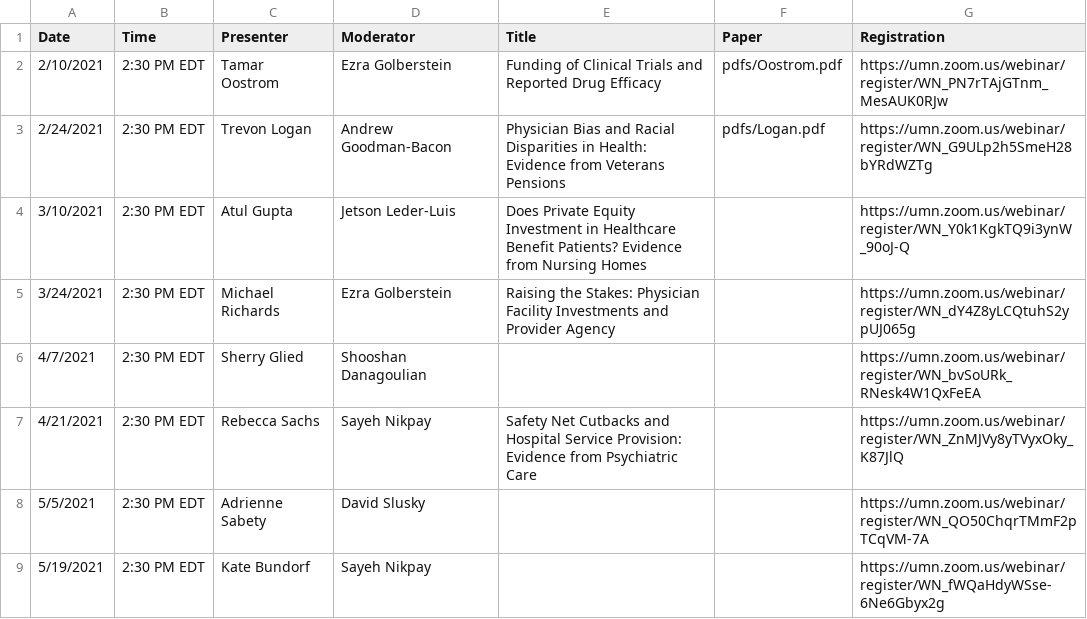
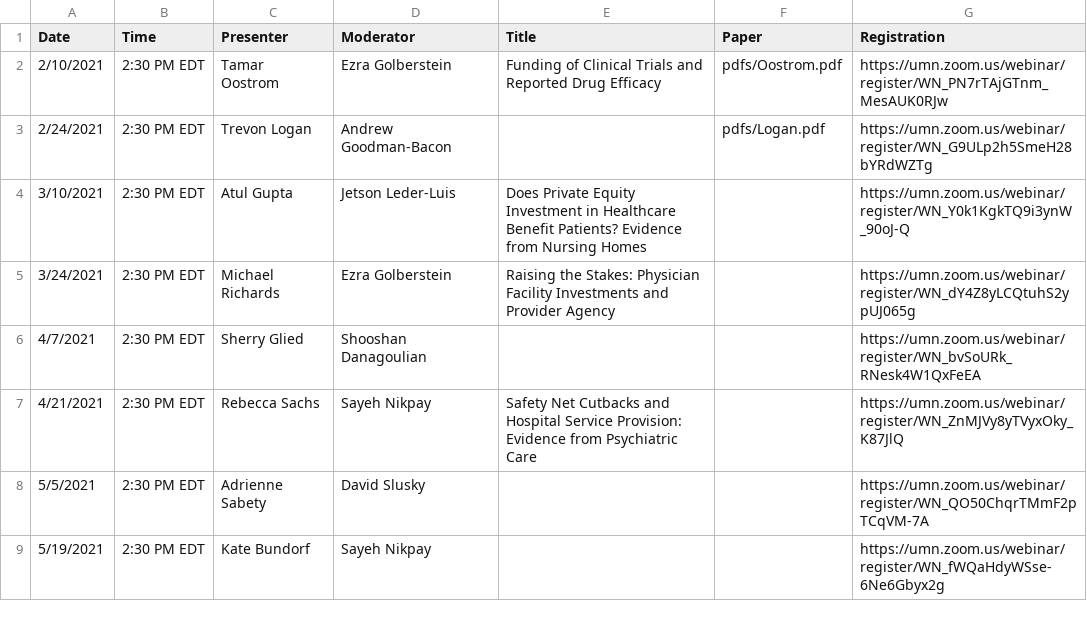
Before and after one commit to ernbilen/EHEC-website, a CSV file: _data/main_page.csv, drawn as a sheet; the diff names each change by its address in the sheet, - before the commit and + after, or states it on an @@ line.

```diff
--- a/_data/main_page.csv
+++ b/_data/main_page.csv
-E3 (Title): Physician Bias and Racial Disparities in Health: Evidence from Veterans Pensions
+E3 (Title): (empty)
```
Also changed, not shown: _data/schedule.csv.
